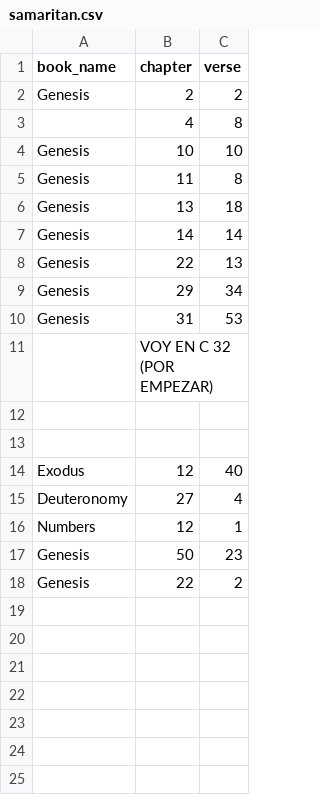
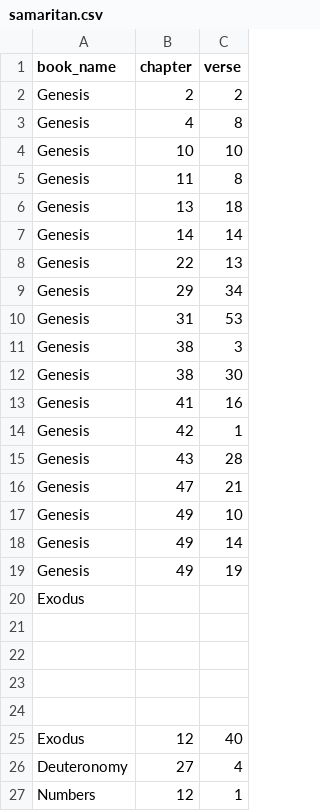
Before and after one commit to normansimonr/tessela, a CSV file: manual_datasets/samaritan.csv, drawn as a sheet.

Commit message:
data: Finish manual analysis of Samaritan Pentateuch of Genesis

```diff
--- a/manual_datasets/samaritan.csv
+++ b/manual_datasets/samaritan.csv
@@ -2,3 +2,3 @@ book_name,chapter,verse
 Genesis,2,2
-,4,8
+Genesis,4,8
 Genesis,10,10
@@ -10,3 +10,14 @@ Genesis,29,34
 Genesis,31,53
-,VOY EN C 32 (POR EMPEZAR),
+Genesis,38,3
+Genesis,38,30
+Genesis,41,16
+Genesis,42,1
+Genesis,43,28
+Genesis,47,21
+Genesis,49,10
+Genesis,49,14
+Genesis,49,19
+Exodus,,
+,,
+,,
 ,,
@@ -16,3 +27 @@ Deuteronomy,27,4
 Numbers,12,1
-Genesis,50,23
-Genesis,22,2
```
